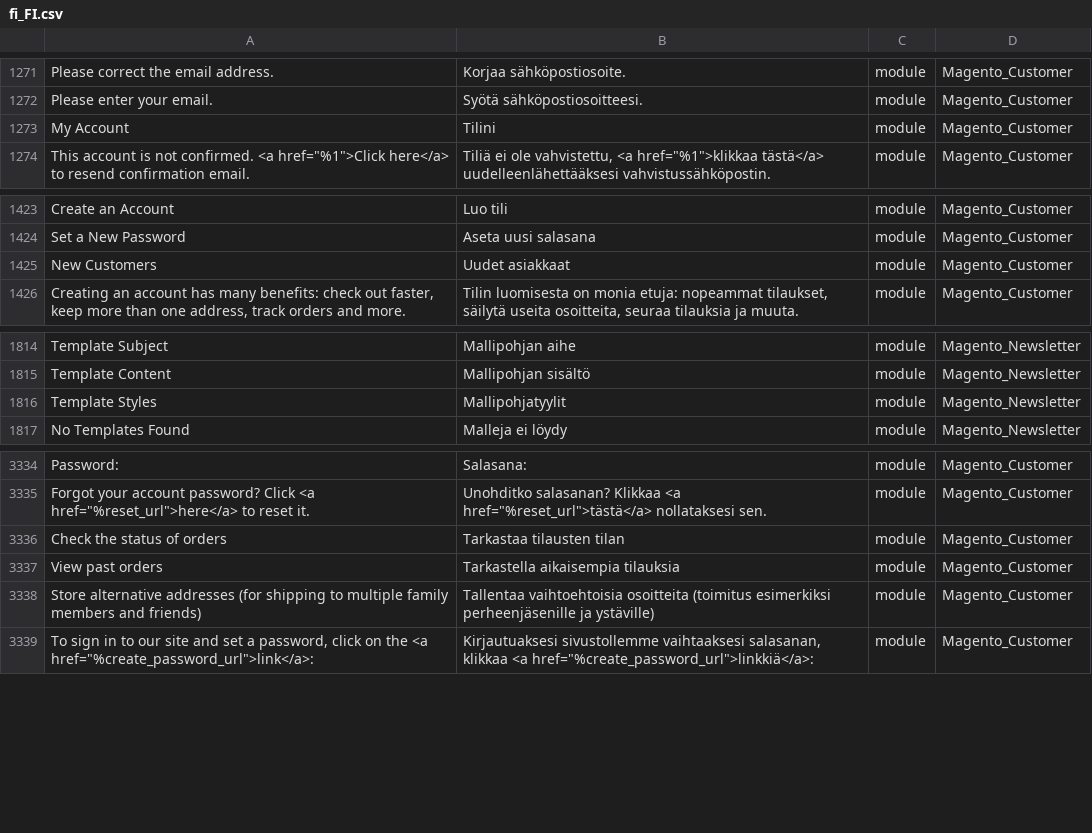
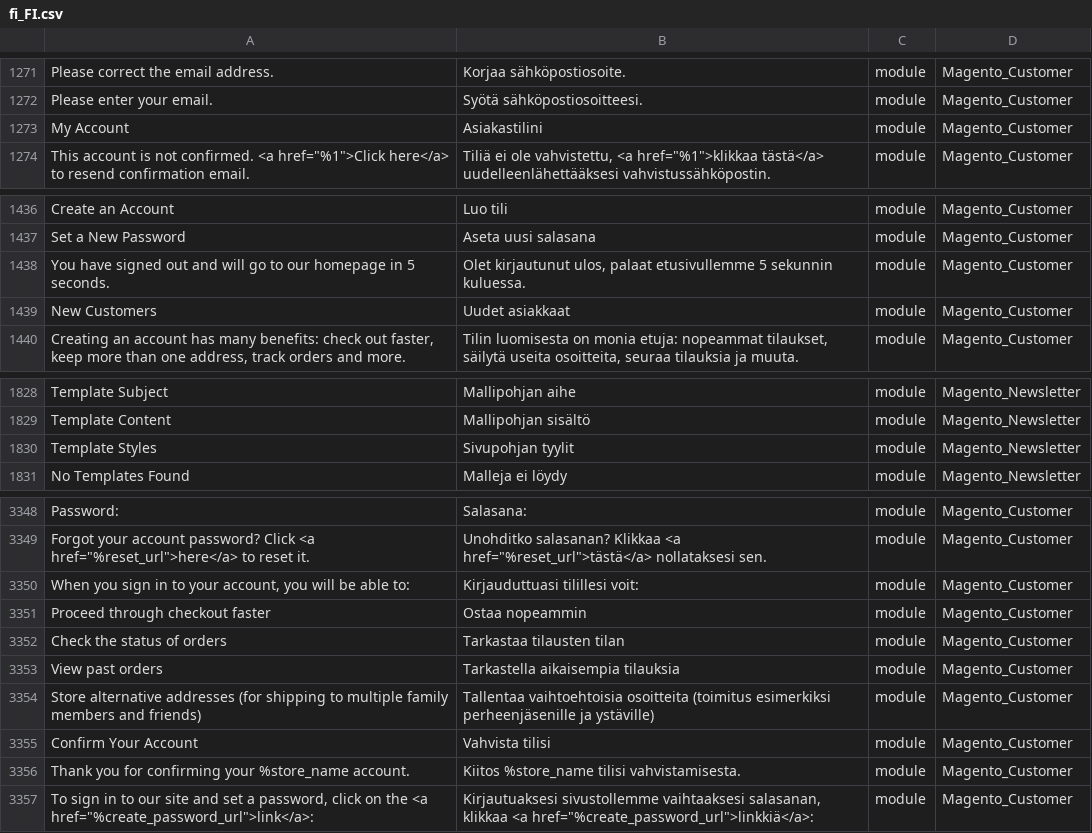
Before and after one commit to Magento2Translations/language_fi_fi, a CSV file: fi_FI.csv, drawn as a sheet; only a part is shown, gaps mark what is left out; addresses are those after the commit; the diff covers the shown part only; the diff names each change by its address in the sheet, - before the commit and + after, or states it on an @@ line.

```diff
--- a/fi_FI.csv
+++ b/fi_FI.csv
-B1273: Tilini
+B1273: Asiakastilini
+row 1438: You have signed out and will go to our homepage in 5 seconds. | Olet kirjautunut ulos, palaat etusivullemme 5 sekunnin kuluessa. | module | Magento_Customer
-B1830: Mallipohjatyylit
+B1830: Sivupohjan tyylit
+row 3350: When you sign in to your account, you will be able to: | Kirjauduttuasi tilillesi voit: | module | Magento_Customer
+row 3351: Proceed through checkout faster | Ostaa nopeammin | module | Magento_Customer
+row 3355: Confirm Your Account | Vahvista tilisi | module | Magento_Customer
+row 3356: Thank you for confirming your %store_name account. | Kiitos %store_name tilisi vahvistamisesta. | module | Magento_Customer
```
Also changed, not shown: 13 added rows elsewhere in this file, 1 other file.
